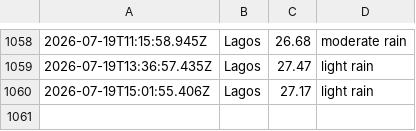
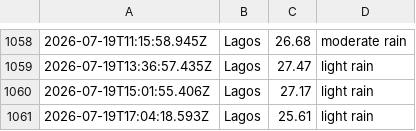
Before and after one commit to Obiuno/waether-api, a CSV file: data/weather_log.csv, drawn as a sheet; only a part is shown, gaps mark what is left out; the diff names each change by its address in the sheet, - before the commit and + after, or states it on an @@ line.

```diff
--- a/data/weather_log.csv
+++ b/data/weather_log.csv
+row 1061: 2026-07-19T17:04:18.593Z | Lagos | 25.61 | light rain
```
Also changed, not shown: 1 other file.
